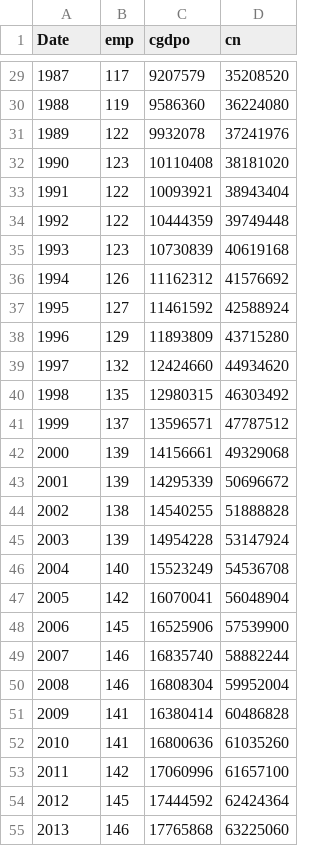
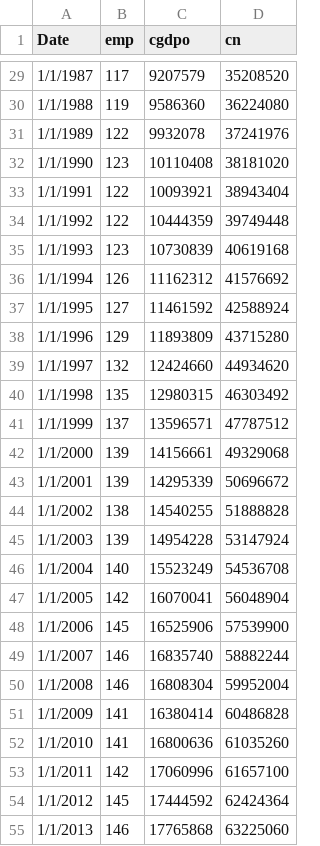
Before and after one commit to sg7667/databootcamp, a CSV file: pwtusa.csv, drawn as a sheet; only a part is shown, gaps mark what is left out; the diff covers the shown part only.

```diff
--- a/pwtusa.csv
+++ b/pwtusa.csv
@@ -29,27 +29,27 @@ Date,emp,cgdpo,cn
-1987,117,9207579,35208520
-1988,119,9586360,36224080
-1989,122,9932078,37241976
-1990,123,10110408,38181020
-1991,122,10093921,38943404
-1992,122,10444359,39749448
-1993,123,10730839,40619168
-1994,126,11162312,41576692
-1995,127,11461592,42588924
-1996,129,11893809,43715280
-1997,132,12424660,44934620
-1998,135,12980315,46303492
-1999,137,13596571,47787512
-2000,139,14156661,49329068
-2001,139,14295339,50696672
-2002,138,14540255,51888828
-2003,139,14954228,53147924
-2004,140,15523249,54536708
-2005,142,16070041,56048904
-2006,145,16525906,57539900
-2007,146,16835740,58882244
-2008,146,16808304,59952004
-2009,141,16380414,60486828
-2010,141,16800636,61035260
-2011,142,17060996,61657100
-2012,145,17444592,62424364
-2013,146,17765868,63225060
+1/1/1987,117,9207579,35208520
+1/1/1988,119,9586360,36224080
+1/1/1989,122,9932078,37241976
+1/1/1990,123,10110408,38181020
+1/1/1991,122,10093921,38943404
+1/1/1992,122,10444359,39749448
+1/1/1993,123,10730839,40619168
+1/1/1994,126,11162312,41576692
+1/1/1995,127,11461592,42588924
+1/1/1996,129,11893809,43715280
+1/1/1997,132,12424660,44934620
+1/1/1998,135,12980315,46303492
+1/1/1999,137,13596571,47787512
+1/1/2000,139,14156661,49329068
+1/1/2001,139,14295339,50696672
+1/1/2002,138,14540255,51888828
+1/1/2003,139,14954228,53147924
+1/1/2004,140,15523249,54536708
+1/1/2005,142,16070041,56048904
+1/1/2006,145,16525906,57539900
+1/1/2007,146,16835740,58882244
+1/1/2008,146,16808304,59952004
+1/1/2009,141,16380414,60486828
+1/1/2010,141,16800636,61035260
+1/1/2011,142,17060996,61657100
+1/1/2012,145,17444592,62424364
+1/1/2013,146,17765868,63225060
```
Also changed, not shown: 33 edited cells elsewhere in this file.
